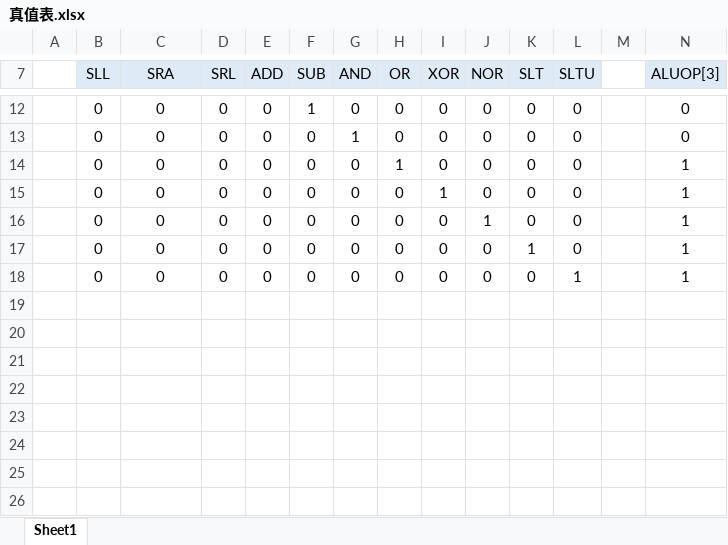
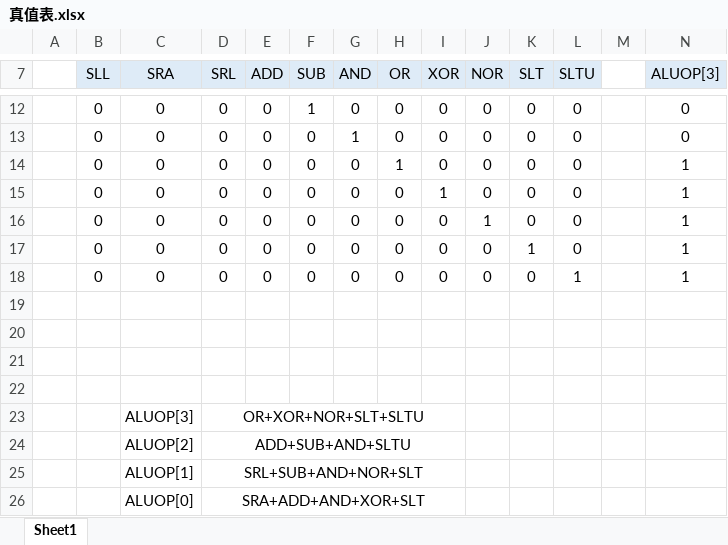
Before and after one commit to lnsqrt2/CPU_LAB, an Excel workbook: Lab4CPU设计实验/真值表.xlsx, sheet Sheet1, drawn as a sheet; only a part is shown, gaps mark what is left out; values as stored, in another font and other column widths than the file's, no borders; rows hold the shown columns only; the diff names each change by its address in the sheet, - before the commit and + after, or states it on an @@ line.

```diff
--- a/Lab4CPU设计实验/真值表.xlsx (sheet Sheet1)
+++ b/Lab4CPU设计实验/真值表.xlsx (sheet Sheet1)
+row 19: (empty)
+row 20: (empty)
+row 21: (empty)
+row 22: (empty)
+row 23:  |  | ALUOP[3] | OR+XOR+NOR+SLT+SLTU
+row 24:  |  | ALUOP[2] | ADD+SUB+AND+SLTU
+row 25:  |  | ALUOP[1] | SRL+SUB+AND+NOR+SLT
+row 26:  |  | ALUOP[0] | SRA+ADD+AND+XOR+SLT
```
Also changed, not shown: Lab4CPU设计实验/控制信号表.xlsx, 1 other file.
